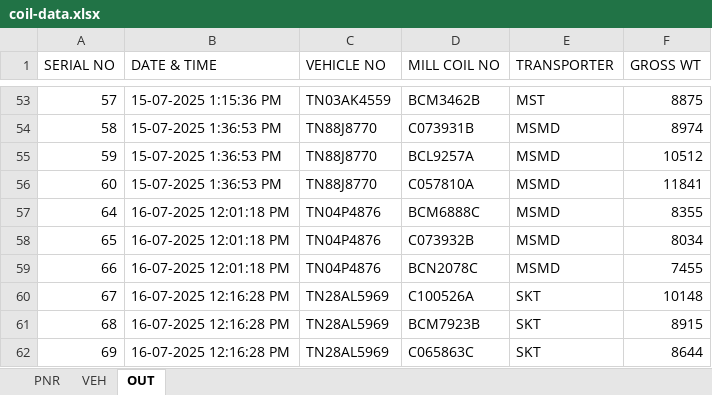
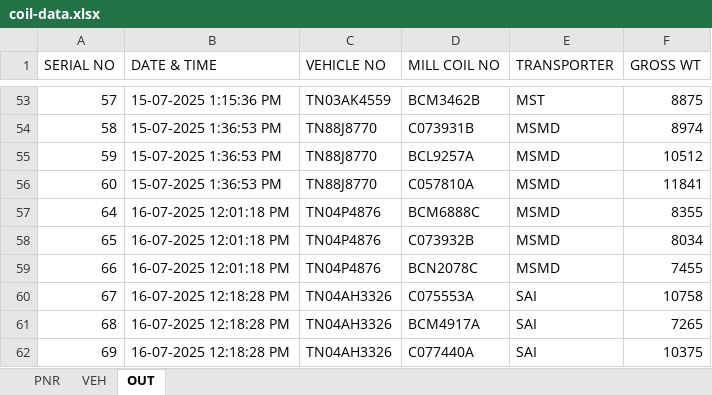
Before and after one commit to gmanand23/Coil_Info, an Excel workbook: coil-data.xlsx, sheet OUT, drawn as a sheet; only a part is shown, gaps mark what is left out; values as stored, in another font and other column widths than the file's, no borders; the diff names each change by its address in the sheet, - before the commit and + after, or states it on an @@ line.

Commit message:
Update OUT data: 3 new entries added on 2025-07-16T06:48:28.901Z

```diff
--- a/coil-data.xlsx (sheet OUT)
+++ b/coil-data.xlsx (sheet OUT)
-B60:B62 (DATE & TIME): 16-07-2025 12:16:28 PM
+B60:B62 (DATE & TIME): 16-07-2025 12:18:28 PM
-C60:C62 (VEHICLE NO): TN28AL5969
+C60:C62 (VEHICLE NO): TN04AH3326
-D60 (MILL COIL NO): C100526A
+D60 (MILL COIL NO): C075553A
-E60:E62 (TRANSPORTER): SKT
+E60:E62 (TRANSPORTER): SAI
-F60 (GROSS WT): 10148
+F60 (GROSS WT): 10758
-D61 (MILL COIL NO): BCM7923B
+D61 (MILL COIL NO): BCM4917A
-F61 (GROSS WT): 8915
+F61 (GROSS WT): 7265
-D62 (MILL COIL NO): C065863C
+D62 (MILL COIL NO): C077440A
-F62 (GROSS WT): 8644
+F62 (GROSS WT): 10375
```
